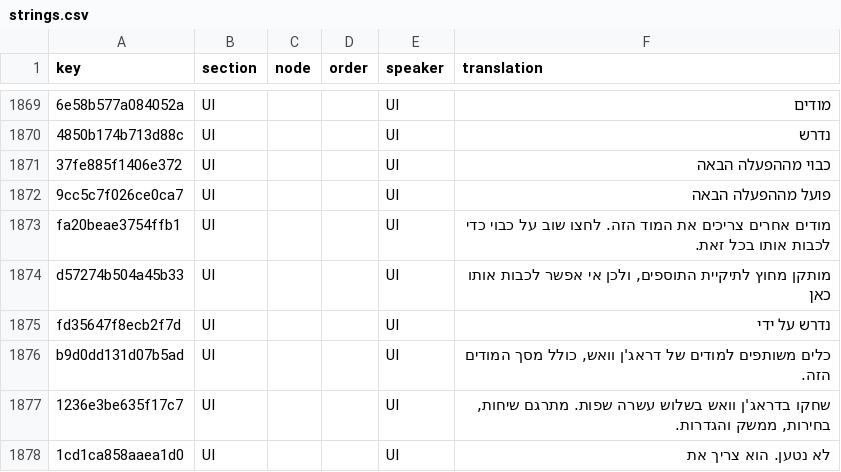
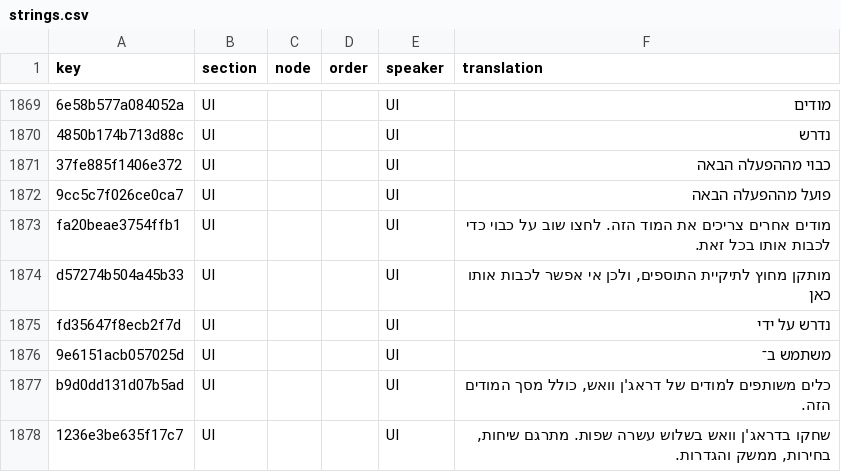
Before and after one commit to 223n/dragnwash-localization, a CSV file: Translations/he/strings.csv, drawn as a sheet; only a part is shown, gaps mark what is left out; the shorter side is filled out with more unchanged rows; the diff names each change by its address in the sheet, - before the commit and + after, or states it on an @@ line.

```diff
--- a/Translations/he/strings.csv
+++ b/Translations/he/strings.csv
+row 1876: 9e6151acb057025d | UI |  |  | UI | משתמש ב־
```
Also changed, not shown: Translations/ja/strings.csv, Translations/ko/strings.csv, 10 other files.
